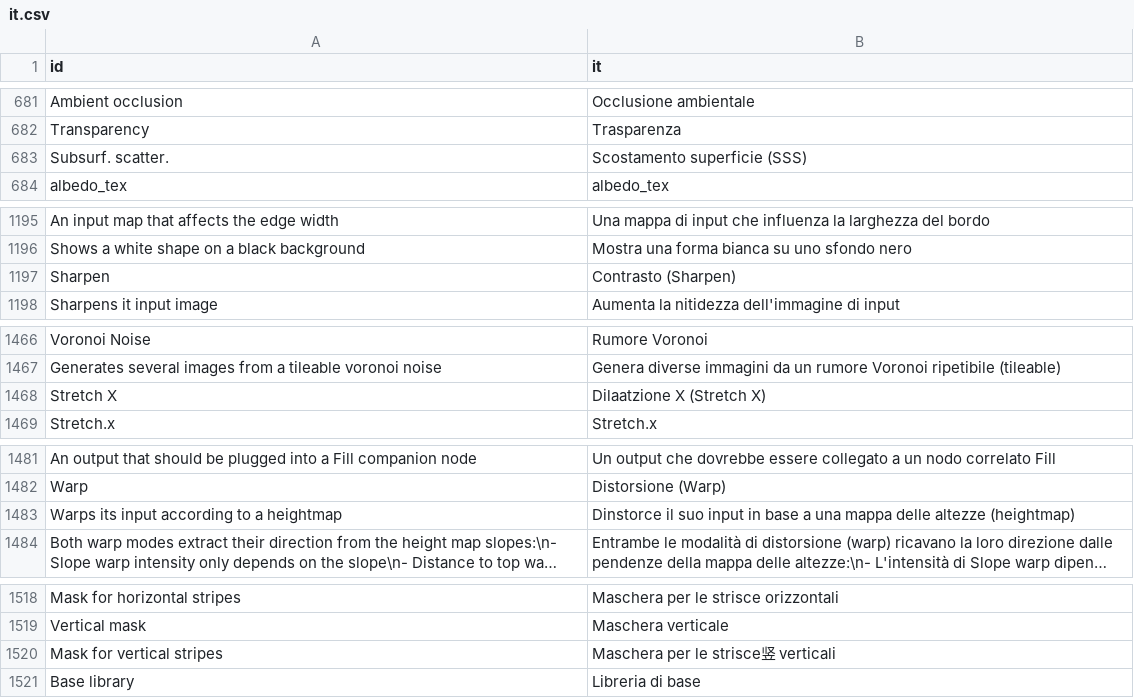
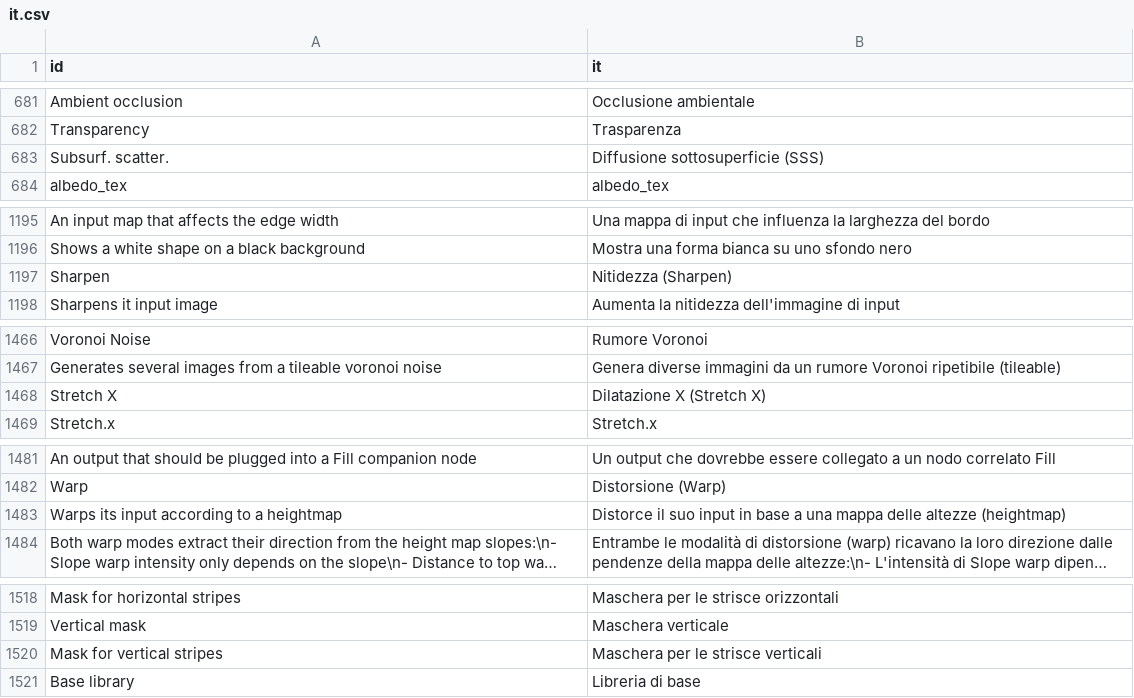
Before and after one commit to RodZill4/material-maker, a CSV file: material_maker/locale/translations/it.csv, drawn as a sheet; only a part is shown, gaps mark what is left out; long unchanged cells end in …; the diff covers the shown part only; the diff names each change by its address in the sheet, - before the commit and + after, or states it on an @@ line.

```diff
--- a/material_maker/locale/translations/it.csv
+++ b/material_maker/locale/translations/it.csv
-B683 (it): Scostamento superficie (SSS)
+B683 (it): Diffusione sottosuperficie (SSS)
-B1197 (it): Contrasto (Sharpen)
+B1197 (it): Nitidezza (Sharpen)
-B1468 (it): Dilaatzione X (Stretch X)
+B1468 (it): Dilatazione X (Stretch X)
-B1483 (it): Dinstorce il suo…
+B1483 (it): Distorce il suo…
-B1520 (it): Maschera per le strisce竖 verticali
+B1520 (it): Maschera per le strisce verticali
```
Also changed, not shown: 8 edited cells elsewhere in this file.
